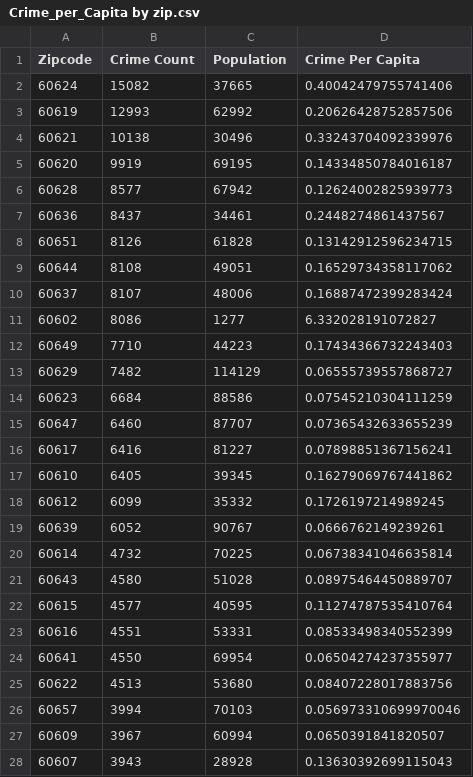
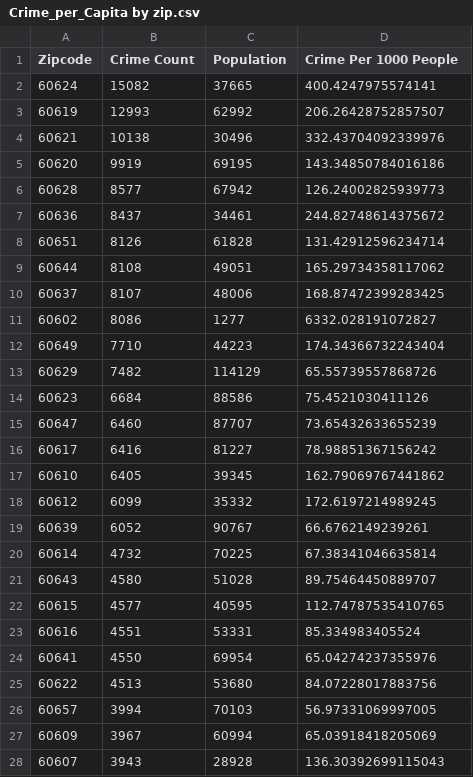
Before and after one commit to GarimaChauhan16/Chicago-Housing-Prices, a CSV file: Crime_per_Capita by zip.csv, drawn as a sheet; only a part is shown; the diff covers the shown part only.

```diff
--- a/Crime_per_Capita by zip.csv
+++ b/Crime_per_Capita by zip.csv
@@ -1,28 +1,28 @@
-Zipcode,Crime Count,Population,Crime Per Capita
-60624,15082,37665,0.40042479755741406
-60619,12993,62992,0.20626428752857506
-60621,10138,30496,0.33243704092339976
-60620,9919,69195,0.14334850784016187
-60628,8577,67942,0.12624002825939773
-60636,8437,34461,0.2448274861437567
-60651,8126,61828,0.13142912596234715
-60644,8108,49051,0.16529734358117062
-60637,8107,48006,0.16887472399283424
-60602,8086,1277,6.332028191072827
-60649,7710,44223,0.17434366732243403
-60629,7482,114129,0.06555739557868727
-60623,6684,88586,0.07545210304111259
-60647,6460,87707,0.07365432633655239
-60617,6416,81227,0.07898851367156241
-60610,6405,39345,0.16279069767441862
-60612,6099,35332,0.1726197214989245
-60639,6052,90767,0.0666762149239261
-60614,4732,70225,0.06738341046635814
-60643,4580,51028,0.08975464450889707
-60615,4577,40595,0.11274787535410764
-60616,4551,53331,0.08533498340552399
-60641,4550,69954,0.06504274237355977
-60622,4513,53680,0.08407228017883756
-60657,3994,70103,0.056973310699970046
-60609,3967,60994,0.0650391841820507
-60607,3943,28928,0.13630392699115043
+Zipcode,Crime Count,Population,Crime Per 1000 People
+60624,15082,37665,400.4247975574141
+60619,12993,62992,206.26428752857507
+60621,10138,30496,332.43704092339976
+60620,9919,69195,143.34850784016186
+60628,8577,67942,126.24002825939773
+60636,8437,34461,244.82748614375672
+60651,8126,61828,131.42912596234714
+60644,8108,49051,165.29734358117062
+60637,8107,48006,168.87472399283425
+60602,8086,1277,6332.028191072827
+60649,7710,44223,174.34366732243404
+60629,7482,114129,65.55739557868726
+60623,6684,88586,75.4521030411126
+60647,6460,87707,73.65432633655239
+60617,6416,81227,78.98851367156242
+60610,6405,39345,162.79069767441862
+60612,6099,35332,172.6197214989245
+60639,6052,90767,66.6762149239261
+60614,4732,70225,67.38341046635814
+60643,4580,51028,89.75464450889707
+60615,4577,40595,112.74787535410765
+60616,4551,53331,85.334983405524
+60641,4550,69954,65.04274237355976
+60622,4513,53680,84.07228017883756
+60657,3994,70103,56.97331069997005
+60609,3967,60994,65.03918418205069
+60607,3943,28928,136.30392699115043
```
Also changed, not shown: 33 edited cells elsewhere in this file, 2 other files.
